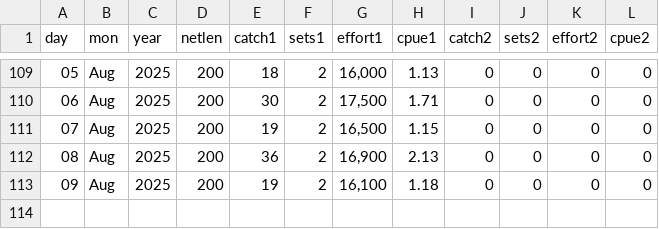
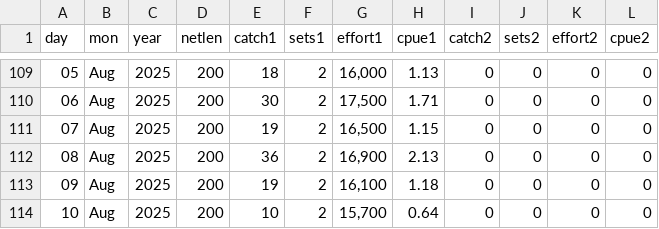
Before and after one commit to liu-zoe/orcasalmon, a CSV file: data/foschinook/fos2025.csv, drawn as a sheet; only a part is shown, gaps mark what is left out; the diff names each change by its address in the sheet, - before the commit and + after, or states it on an @@ line.

```diff
--- a/data/foschinook/fos2025.csv
+++ b/data/foschinook/fos2025.csv
+row 114: 10 | Aug | 2025 | 200 | 10 | 2 | 15,700 | 0.64 | 0 | 0 | 0 | 0
```
Also changed, not shown: data/bonchinook/bon2025.csv.
